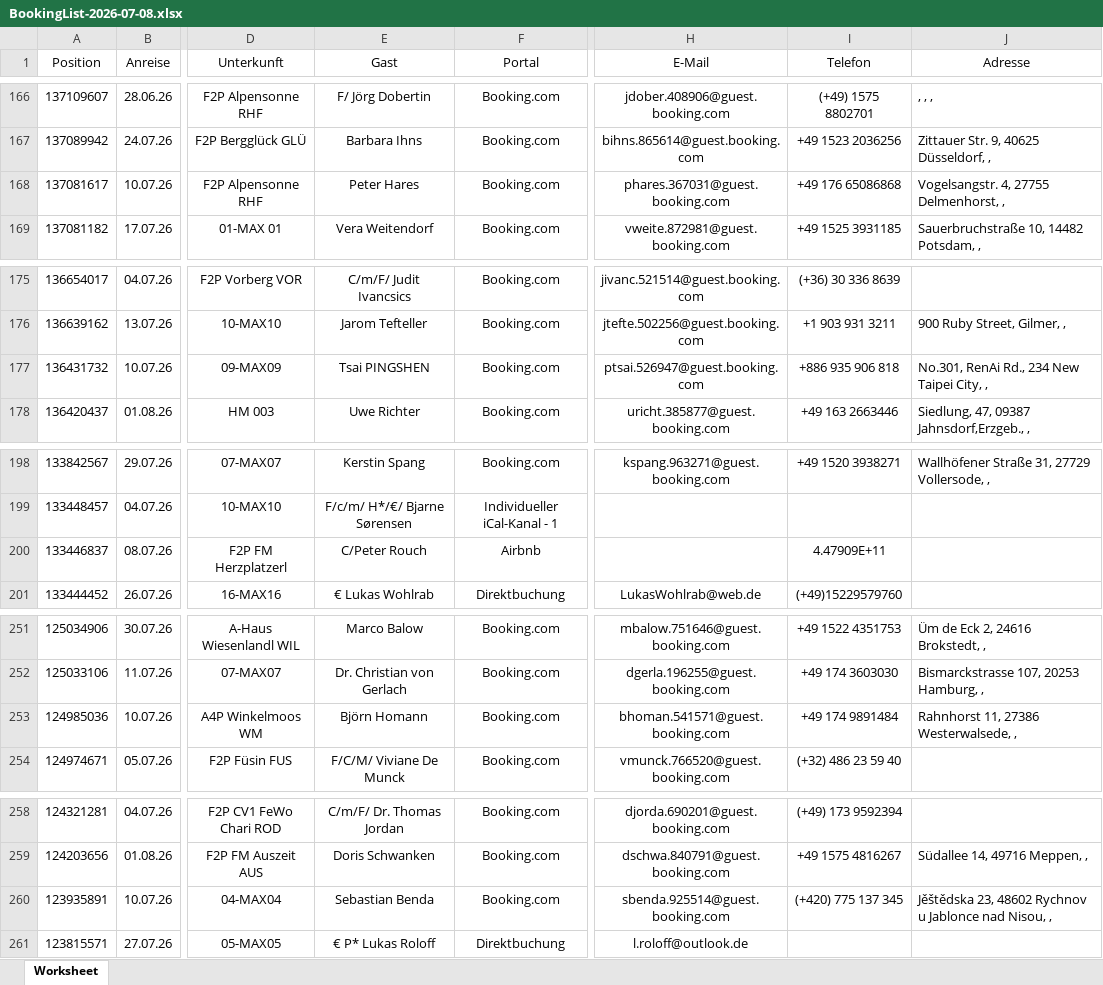
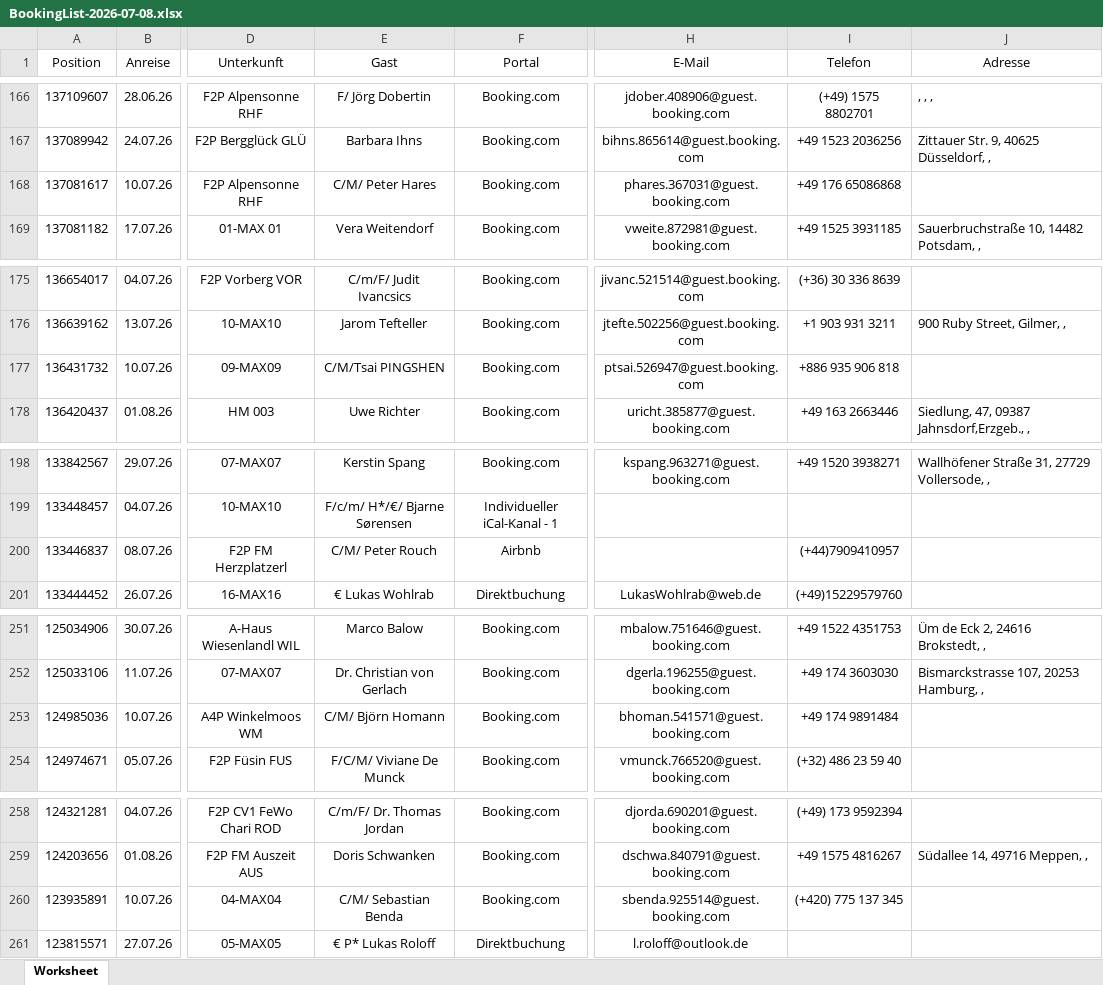
Before and after one commit to ricozentsch-ALPARO/Alparo-Reinigung, an Excel workbook: BookingList-2026-07-08.xlsx, sheet Worksheet, drawn as a sheet; only a part is shown, gaps mark what is left out; values as stored, in another font and other column widths than the file's, no borders; the diff covers the shown part only; the diff names each change by its address in the sheet, - before the commit and + after, or states it on an @@ line.

```diff
--- a/BookingList-2026-07-08.xlsx (sheet Worksheet)
+++ b/BookingList-2026-07-08.xlsx (sheet Worksheet)
-E168 (Gast): Peter Hares
+E168 (Gast): C/M/ Peter Hares
-J168 (Adresse): Vogelsangstr. 4, 27755 Delmenhorst, ,
+J168 (Adresse): (empty)
-E177 (Gast): Tsai PINGSHEN
+E177 (Gast): C/M/Tsai PINGSHEN
-J177 (Adresse): No.301, RenAi Rd., 234 New Taipei City, ,
+J177 (Adresse): (empty)
-E200 (Gast): C/Peter Rouch
+E200 (Gast): C/M/ Peter Rouch
-I200 (Telefon): 4.47909E+11
+I200 (Telefon): (+44)7909410957
-E253 (Gast): Björn Homann
+E253 (Gast): C/M/ Björn Homann
-J253 (Adresse): Rahnhorst 11, 27386 Westerwalsede, ,
+J253 (Adresse): (empty)
-E260 (Gast): Sebastian Benda
+E260 (Gast): C/M/ Sebastian Benda
-J260 (Adresse): Jěštědska 23, 48602 Rychnov u Jablonce nad Nisou, ,
+J260 (Adresse): (empty)
```
Also changed, not shown: 32 edited cells elsewhere in this sheet.
